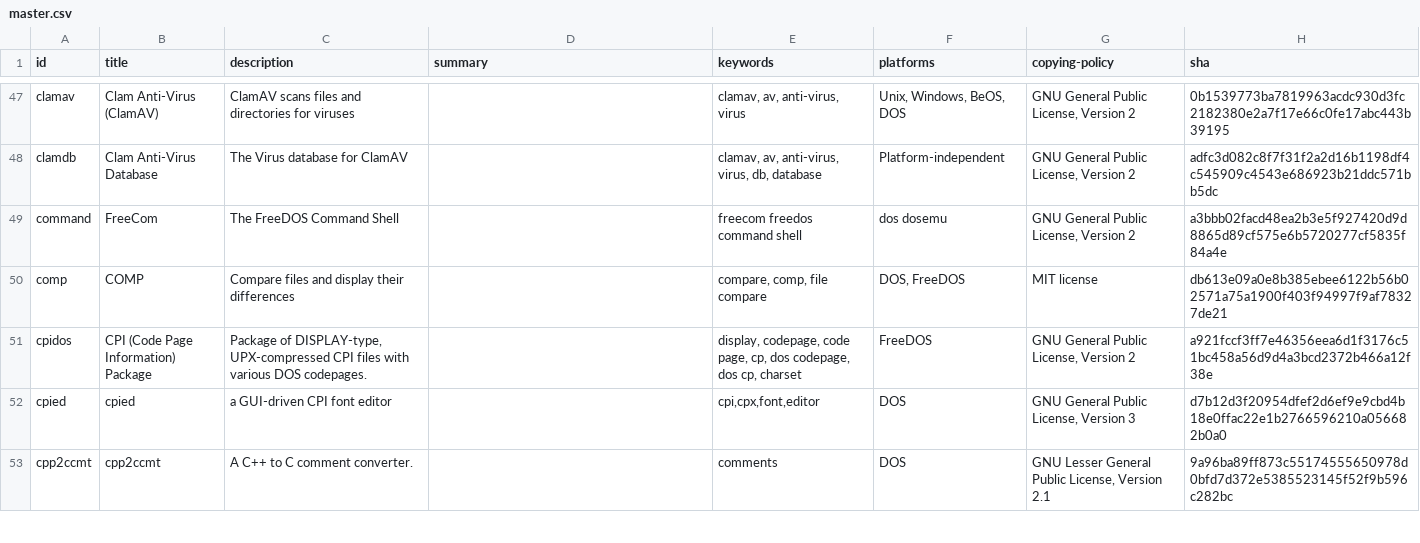
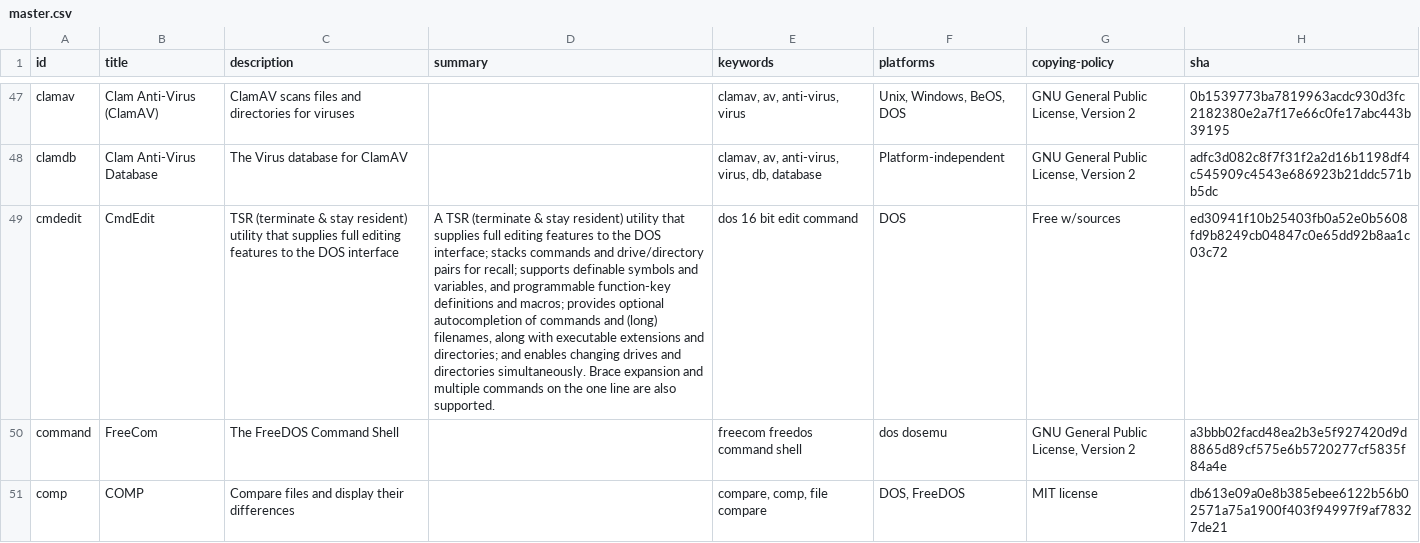
Before and after one commit to shidel/fd-nls, a CSV file: packages/master.csv, drawn as a sheet; only a part is shown, gaps mark what is left out; the shorter side is filled out with more unchanged rows; the diff covers the shown part only; the diff names each change by its address in the sheet, - before the commit and + after, or states it on an @@ line.

```diff
--- a/packages/master.csv
+++ b/packages/master.csv
+row 49: cmdedit | CmdEdit | TSR (terminate & stay resident) utility that supplies full editing features to the DOS interface | A TSR (terminate & stay resident) utility that supplies full editing features to the DOS interface; stacks commands and drive/directory pairs for recall; supports definable symbols and variables, and programmable function-key definitions and macros; provides optional autocompletion of commands and (long) filenames, along with executable extensions and directories; and enables changing drives and directories simultaneously. Brace expansion and multiple commands on the one line are also supported. | dos 16 bit edit command | DOS | Free w/sources | ed30941f10b25403fb0a52e0b5608fd9b8249cb04847c0e65dd92b8aa1c03c72
```
Also changed, not shown: 2 added rows and 2 edited cells elsewhere in this file, packages/de/cp858/mixed.csv, packages/fr/cp850/mixed.csv, 11 other files.
